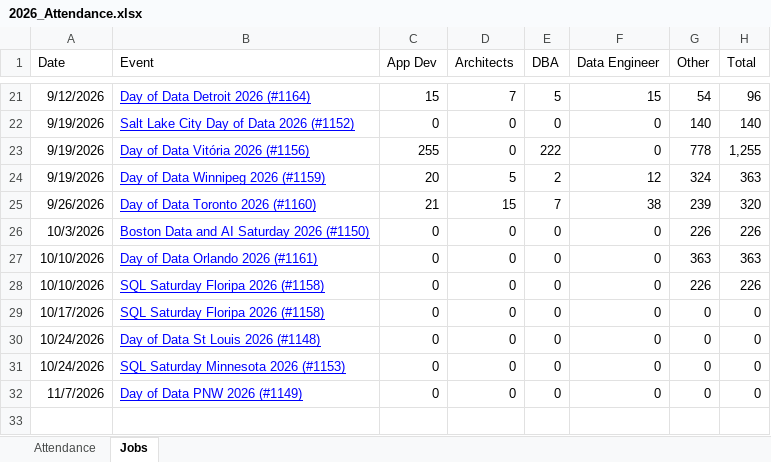
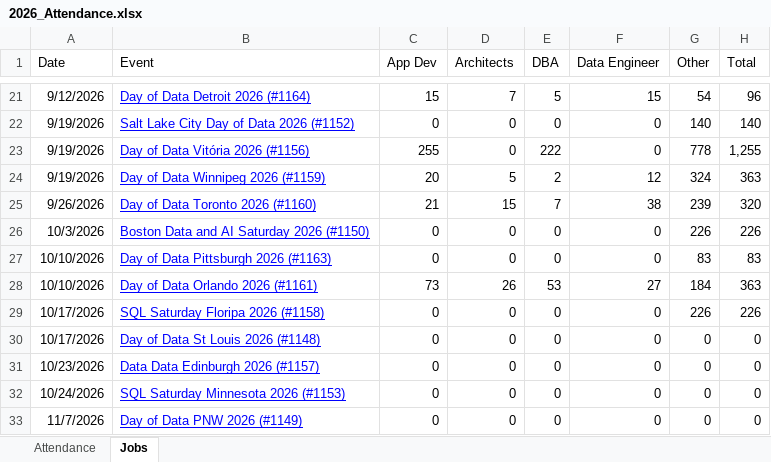
Before and after one commit to sqlsaturday/sqlsatwebsite, an Excel workbook: assets/misc/2026/2026_Attendance.xlsx, sheet Jobs, drawn as a sheet; only a part is shown, gaps mark what is left out; values as stored, in another font and other column widths than the file's, no borders; addresses are those after the commit; the diff names each change by its address in the sheet, - before the commit and + after, or states it on an @@ line.

```diff
--- a/assets/misc/2026/2026_Attendance.xlsx (sheet Jobs)
+++ b/assets/misc/2026/2026_Attendance.xlsx (sheet Jobs)
-B27 (Event): Day of Data Orlando 2026 (#1161)
+B27 (Event): Day of Data Pittsburgh 2026 (#1163)
-G27 (Other): 363
+G27 (Other): 83
-H27 (Total): 363
+H27 (Total): 83
+row 28: 10/10/2026 | Day of Data Orlando 2026 (#1161) | 73 | 26 | 53 | 27 | 184 | 363
-A29 (Date): 10/10/2026
+A29 (Date): 10/17/2026
-B30 (Event): SQL Saturday Floripa 2026 (#1158)
+B30 (Event): Day of Data St Louis 2026 (#1148)
-A31 (Date): 10/24/2026
+A31 (Date): 10/23/2026
-B31 (Event): Day of Data St Louis 2026 (#1148)
+B31 (Event): Data Data Edinburgh 2026 (#1157)
```
Also changed, not shown: sheet Attendance, formulas that keep their value, 1 other file.
